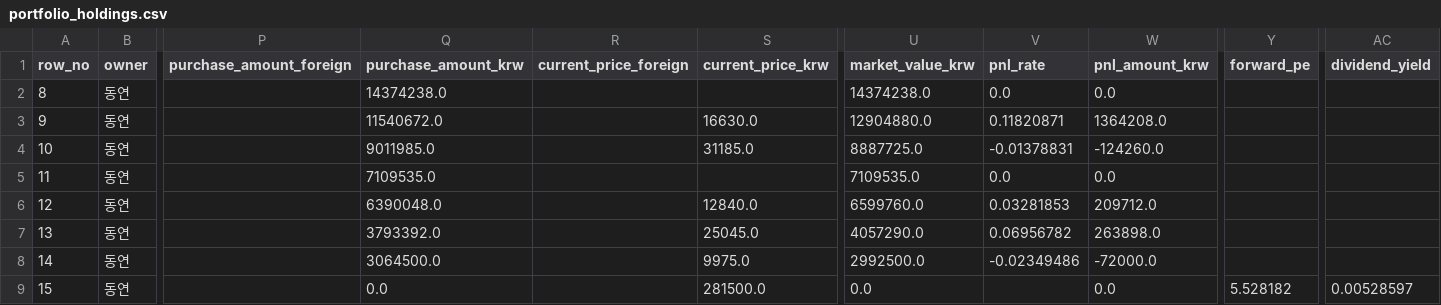
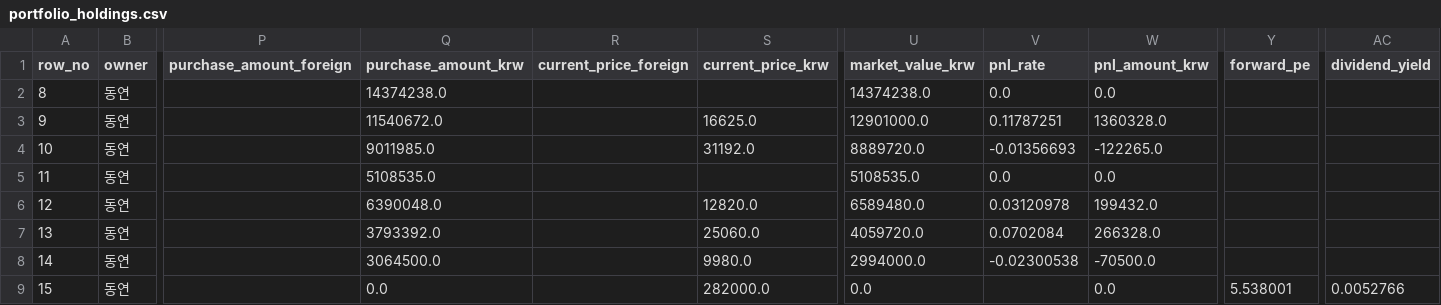
Before and after one commit to Wandongkee/portfolio-dashboard, a CSV file: web_data/portfolio_holdings.csv, drawn as a sheet; only a part is shown, gaps mark what is left out; the diff covers the shown part only; the diff names each change by its address in the sheet, - before the commit and + after, or states it on an @@ line.

Commit message:
Update portfolio data 2026-05-13 14:25:40

```diff
--- a/web_data/portfolio_holdings.csv
+++ b/web_data/portfolio_holdings.csv
-S3 (current_price_krw): 16630.0
+S3 (current_price_krw): 16625.0
-U3 (market_value_krw): 12904880.0
+U3 (market_value_krw): 12901000.0
-V3 (pnl_rate): 0.11820871
+V3 (pnl_rate): 0.11787251
-W3 (pnl_amount_krw): 1364208.0
+W3 (pnl_amount_krw): 1360328.0
-S4 (current_price_krw): 31185.0
+S4 (current_price_krw): 31192.0
-U4 (market_value_krw): 8887725.0
+U4 (market_value_krw): 8889720.0
-V4 (pnl_rate): -0.01378831
+V4 (pnl_rate): -0.01356693
-W4 (pnl_amount_krw): -124260.0
+W4 (pnl_amount_krw): -122265.0
-Q5 (purchase_amount_krw): 7109535.0
+Q5 (purchase_amount_krw): 5108535.0
-U5 (market_value_krw): 7109535.0
+U5 (market_value_krw): 5108535.0
-S6 (current_price_krw): 12840.0
+S6 (current_price_krw): 12820.0
-U6 (market_value_krw): 6599760.0
+U6 (market_value_krw): 6589480.0
-V6 (pnl_rate): 0.03281853
+V6 (pnl_rate): 0.03120978
-W6 (pnl_amount_krw): 209712.0
+W6 (pnl_amount_krw): 199432.0
-S7 (current_price_krw): 25045.0
+S7 (current_price_krw): 25060.0
-U7 (market_value_krw): 4057290.0
+U7 (market_value_krw): 4059720.0
-V7 (pnl_rate): 0.06956782
+V7 (pnl_rate): 0.0702084
-W7 (pnl_amount_krw): 263898.0
+W7 (pnl_amount_krw): 266328.0
-S8 (current_price_krw): 9975.0
+S8 (current_price_krw): 9980.0
-U8 (market_value_krw): 2992500.0
+U8 (market_value_krw): 2994000.0
-V8 (pnl_rate): -0.02349486
+V8 (pnl_rate): -0.02300538
-W8 (pnl_amount_krw): -72000.0
+W8 (pnl_amount_krw): -70500.0
-S9 (current_price_krw): 281500.0
+S9 (current_price_krw): 282000.0
-Y9 (forward_pe): 5.528182
+Y9 (forward_pe): 5.538001
-AC9 (dividend_yield): 0.00528597
+AC9 (dividend_yield): 0.0052766
```
Also changed, not shown: 93 edited cells elsewhere in this file, web_data/portfolio_summary.csv, 2 other files.
